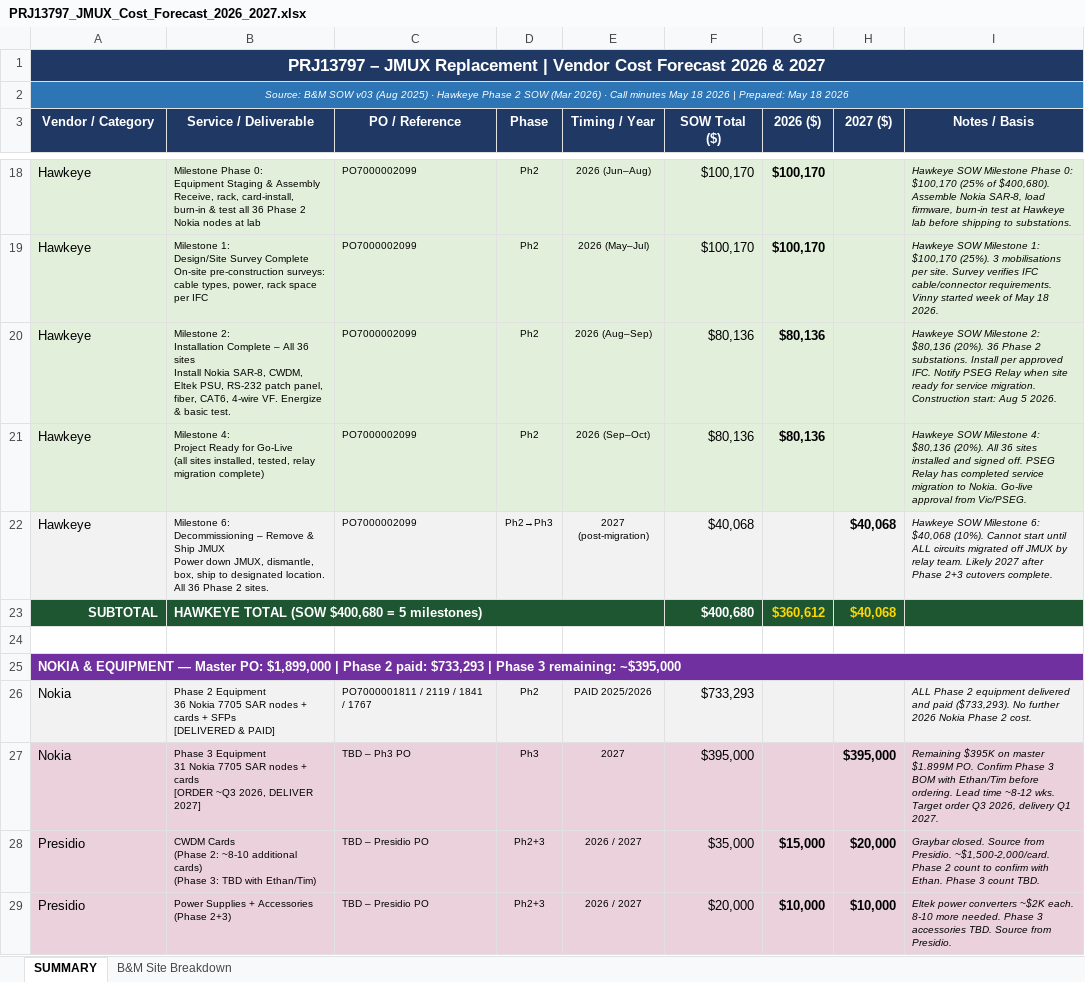
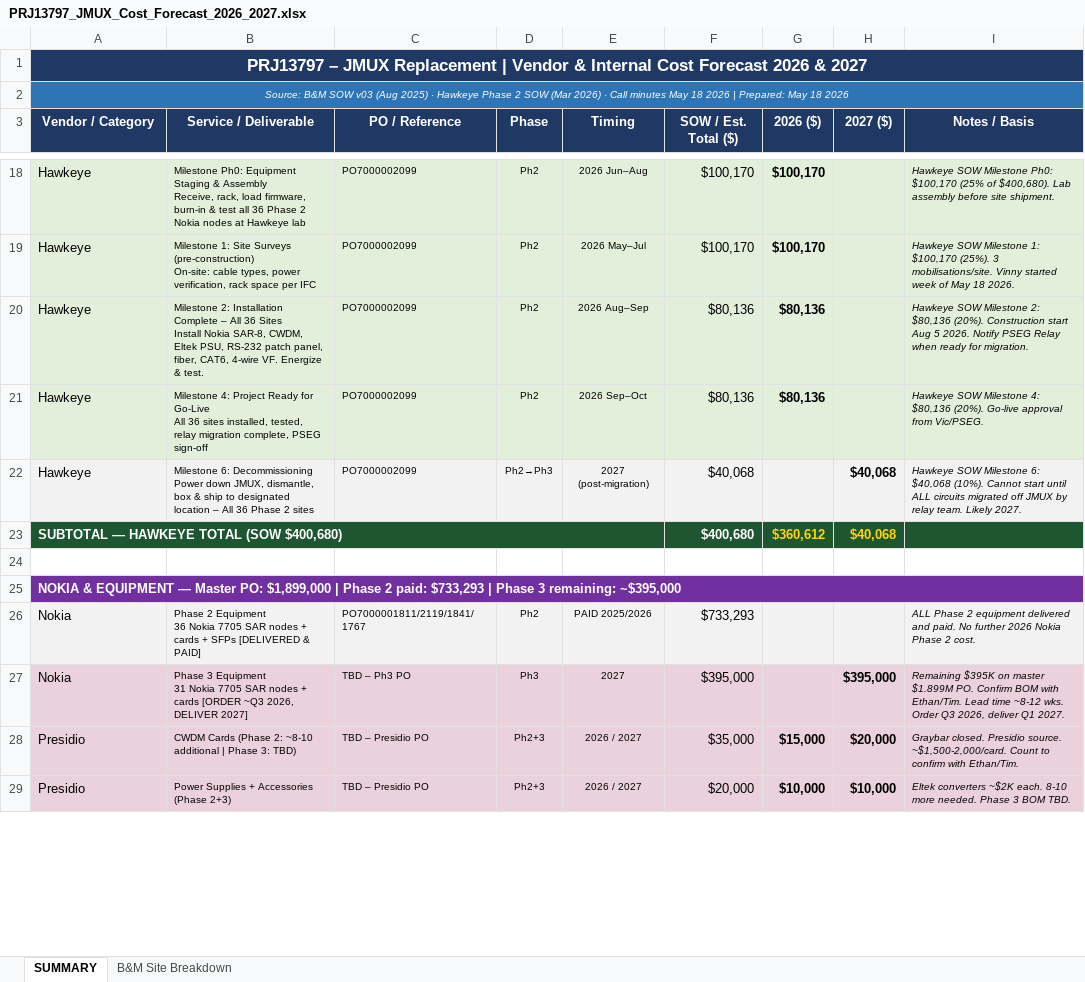
Before and after one commit to djaygnz27/athavid-android, an Excel workbook: PRJ13797_JMUX_Cost_Forecast_2026_2027.xlsx, sheet SUMMARY, drawn as a sheet; only a part is shown, gaps mark what is left out; values as stored, in another font and other column widths than the file's, no borders; removed rows and columns are numbered as before the commit, all else as after; ↵ is a line break in a cell; the diff covers the shown part only; the diff names each change by its address in the sheet, - before the commit and + after, or states it on an @@ line.

```diff
--- a/PRJ13797_JMUX_Cost_Forecast_2026_2027.xlsx (sheet SUMMARY)
+++ b/PRJ13797_JMUX_Cost_Forecast_2026_2027.xlsx (sheet SUMMARY)
-A1 (Vendor / Category): …| Vendor Cost Forecast…
+A1 (Vendor / Category): …| Vendor & Internal Cost Forecast…
-E3: Timing / Year
+E3: Timing
-F3: SOW Total ($)
+F3: SOW / Est. Total ($)
-B18 (Service / Deliverable): Milestone Phase 0: ↵ Equipment Staging & Assembly ↵ Receive, rack, card-install, burn-in & test all 36 Phase 2 Nokia nodes at lab
+B18 (Service / Deliverable): Milestone Ph0: Equipment Staging & Assembly ↵ Receive, rack, load firmware, burn-in & test all 36 Phase 2 Nokia nodes at Hawkeye lab
-E18 (Timing): 2026 (Jun–Aug)
+E18 (Timing): 2026 Jun–Aug
-I18 (Notes / Basis): …SOW Milestone Phase 0: $100,170 (25% of $400,680). Assemble Nokia SAR-8, load firmware, burn-in test at Hawkeye lab before shipping to substations.
+I18 (Notes / Basis): …SOW Milestone Ph0: $100,170 (25% of $400,680). Lab assembly before site shipment.
-B19 (Service / Deliverable): Milestone 1: ↵ Design/Site Survey Complete ↵ On-site pre-construction surveys: cable types, power, rack space…
+B19 (Service / Deliverable): Milestone 1: Site Surveys (pre-construction) ↵ On-site: cable types, power verification, rack space…
-E19 (Timing): 2026 (May–Jul)
+E19 (Timing): 2026 May–Jul
-I19 (Notes / Basis): …(25%). 3 mobilisations per site. Survey verifies IFC cable/connector requirements. Vinny started…
+I19 (Notes / Basis): …(25%). 3 mobilisations/site. Vinny started…
-B20 (Service / Deliverable): …All 36 sites ↵ Install Nokia SAR-8, CWDM, Eltek PSU, RS-232 patch panel, fiber, CAT6, 4-wire VF. Energize & basic test.
+B20 (Service / Deliverable): …All 36 Sites ↵ Install Nokia SAR-8, CWDM, Eltek PSU, RS-232 patch panel, fiber, CAT6, 4-wire VF. Energize & test.
-E20 (Timing): 2026 (Aug–Sep)
+E20 (Timing): 2026 Aug–Sep
-I20 (Notes / Basis): …$80,136 (20%). 36 Phase 2 substations. Install per approved IFC. Notify PSEG Relay when site ready for service migration. Construction start: Aug 5 2026.
+I20 (Notes / Basis): …$80,136 (20%). Construction start Aug 5 2026. Notify PSEG Relay when ready for migration.
-B21 (Service / Deliverable): …for Go-Live ↵ (all sites installed, tested, relay migration complete)
+B21 (Service / Deliverable): …for Go-Live ↵ All 36 sites installed, tested, relay migration complete, PSEG sign-off
-E21 (Timing): 2026 (Sep–Oct)
+E21 (Timing): 2026 Sep–Oct
-I21 (Notes / Basis): …$80,136 (20%). All 36 sites installed and signed off. PSEG Relay has completed service migration to Nokia. Go-live approval…
+I21 (Notes / Basis): …$80,136 (20%). Go-live approval…
-B22 (Service / Deliverable): …6: ↵ Decommissioning – Remove & Ship JMUX ↵ Power down JMUX, dismantle, box, ship to designated location. All 36 Phase 2 sites.
+B22 (Service / Deliverable): …6: Decommissioning ↵ Power down JMUX, dismantle, box & ship to designated location – All 36 Phase 2 sites
-I22 (Notes / Basis): …team. Likely 2027 after Phase 2+3 cutovers complete.
+I22 (Notes / Basis): …team. Likely 2027.
-A23 (Vendor / Category): SUBTOTAL
+A23 (Vendor / Category): SUBTOTAL — HAWKEYE TOTAL (SOW $400,680)
-A23 alignment: right
+A23 alignment: left
+A23:E23 merged
-B23 (Service / Deliverable): HAWKEYE TOTAL (SOW $400,680 = 5 milestones)
+B23 (Service / Deliverable): (empty)
-B23 fill: #1E5631
+B23 fill: none
-B23:E23 merged
-B26 (Service / Deliverable): …& PAID]
+B26 (Service / Deliverable): …& PAID]
-C26 (PO / Reference): PO7000001811 / 2119 / 1841 / 1767
+C26 (PO / Reference): PO7000001811/2119/1841/1767
-I26 (Notes / Basis): …delivered and paid ($733,293). No further…
+I26 (Notes / Basis): …delivered and paid. No further…
-B27 (Service / Deliverable): …DELIVER 2027]
+B27 (Service / Deliverable): …DELIVER 2027]
-I27 (Notes / Basis): …PO. Confirm Phase 3 BOM with Ethan/Tim before ordering. Lead time ~8-12 wks. Target order Q3 2026, delivery Q1 2027.
+I27 (Notes / Basis): …PO. Confirm BOM with Ethan/Tim. Lead time ~8-12 wks. Order Q3 2026, deliver Q1 2027.
-B28 (Service / Deliverable): …~8-10 additional cards) ↵ (Phase 3: TBD with Ethan/Tim)
+B28 (Service / Deliverable): …~8-10 additional | Phase 3: TBD)
-I28 (Notes / Basis): Graybar closed. Source from Presidio. ~$1,500-2,000/card. Phase 2 count to confirm with Ethan. Phase 3 count TBD.
+I28 (Notes / Basis): Graybar closed. Presidio source. ~$1,500-2,000/card. Count to confirm with Ethan/Tim.
-B29 (Service / Deliverable): Power Supplies + Accessories ↵ (Phase 2+3)
+B29 (Service / Deliverable): Power Supplies + Accessories (Phase 2+3)
-I29 (Notes / Basis): Eltek power converters ~$2K each. 8-10 more needed. Phase 3 accessories TBD. Source from Presidio.
+I29 (Notes / Basis): Eltek converters ~$2K each. 8-10 more needed. Phase 3 BOM TBD.
```
Also changed, not shown: 13 added rows, 2 removed rows, 61 edited cells, cell formats and merged cells elsewhere in this sheet, sheet B&M Site Breakdown, 1 other file.
